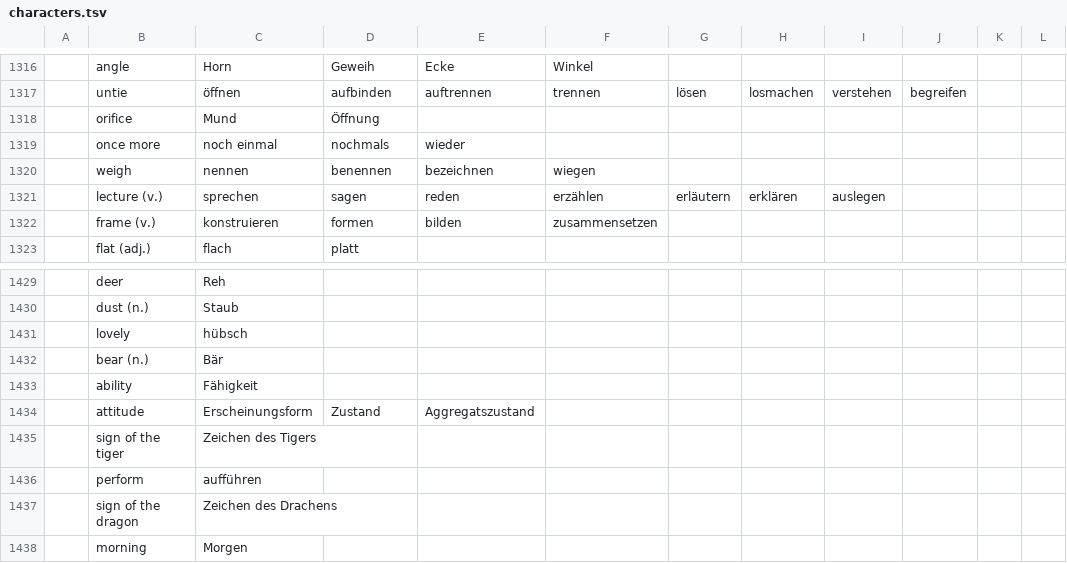
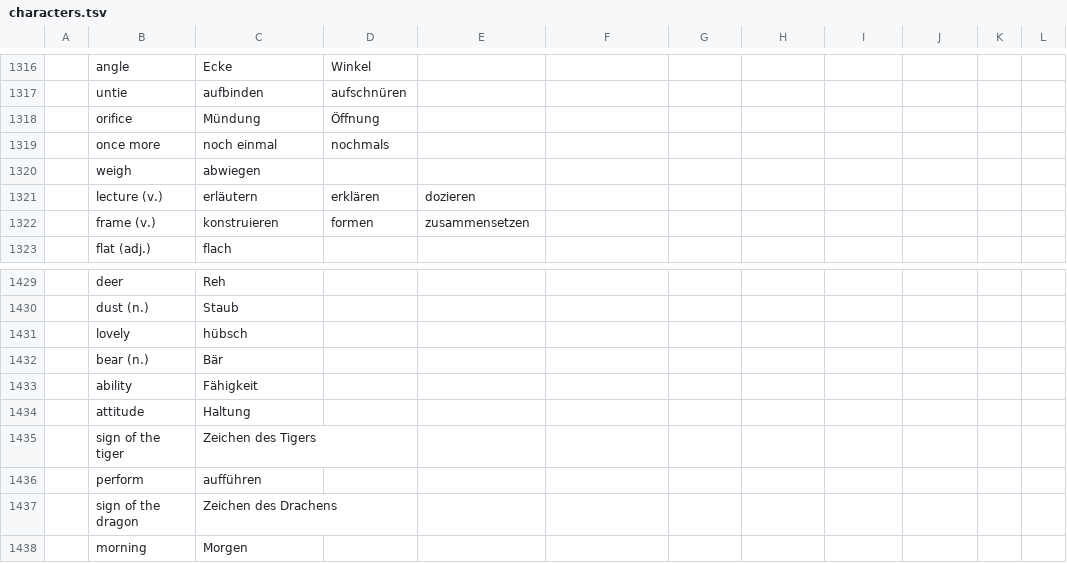
Before and after one commit to marcaltmann/hanzi, a TSV file: characters.tsv, drawn as a sheet; only a part is shown, gaps mark what is left out; the diff covers the shown part only; the diff names each change by its address in the sheet, - before the commit and + after, or states it on an @@ line.

```diff
--- a/characters.tsv
+++ b/characters.tsv
-C1316: Horn
+C1316: Ecke
-D1316: Geweih
+D1316: Winkel
-E1316: Ecke
+E1316: (empty)
-F1316: Winkel
+F1316: (empty)
-C1317: öffnen
+C1317: aufbinden
-D1317: aufbinden
+D1317: aufschnüren
-E1317: auftrennen
+E1317: (empty)
-F1317: trennen
+F1317: (empty)
-G1317: lösen
+G1317: (empty)
-H1317: losmachen
+H1317: (empty)
-I1317: verstehen
+I1317: (empty)
-J1317: begreifen
+J1317: (empty)
-C1318: Mund
+C1318: Mündung
-E1319: wieder
+E1319: (empty)
-C1320: nennen
+C1320: abwiegen
-D1320: benennen
+D1320: (empty)
-E1320: bezeichnen
+E1320: (empty)
-F1320: wiegen
+F1320: (empty)
-C1321: sprechen
+C1321: erläutern
-D1321: sagen
+D1321: erklären
-E1321: reden
+E1321: dozieren
-F1321: erzählen
+F1321: (empty)
-G1321: erläutern
+G1321: (empty)
-H1321: erklären
+H1321: (empty)
-I1321: auslegen
+I1321: (empty)
-E1322: bilden
+E1322: zusammensetzen
-F1322: zusammensetzen
+F1322: (empty)
-D1323: platt
+D1323: (empty)
-C1434: Erscheinungsform
+C1434: Haltung
-D1434: Zustand
+D1434: (empty)
-E1434: Aggregatszustand
+E1434: (empty)
```
Also changed, not shown: 167 edited cells elsewhere in this file.
